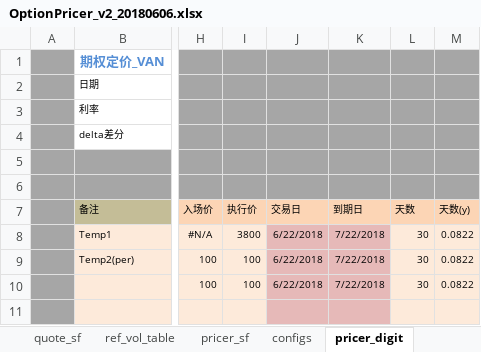
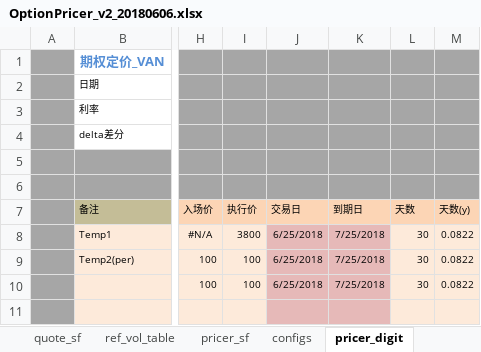
Before and after one commit to wusf/CmdtyOTC, an Excel workbook: PricerAndQutation/OptionPricer_v2_20180606.xlsx, sheet pricer_digit, drawn as a sheet; only a part is shown, gaps mark what is left out; values as stored, in another font and other column widths than the file's, no borders; the diff names each change by its address in the sheet, - before the commit and + after, or states it on an @@ line.

```diff
--- a/PricerAndQutation/OptionPricer_v2_20180606.xlsx (sheet pricer_digit)
+++ b/PricerAndQutation/OptionPricer_v2_20180606.xlsx (sheet pricer_digit)
-J8:J10 (交易日): 6/22/2018
+J8:J10 (交易日): 6/25/2018
-K8:K10 (到期日): 7/22/2018
+K8:K10 (到期日): 7/25/2018
```
Also changed, not shown: sheet pricer_van, sheet pricer_combo, sheet recap, sheet pricer_sf, sheet quate_van, sheet quote_sf, hidden cells, 2 other files.
